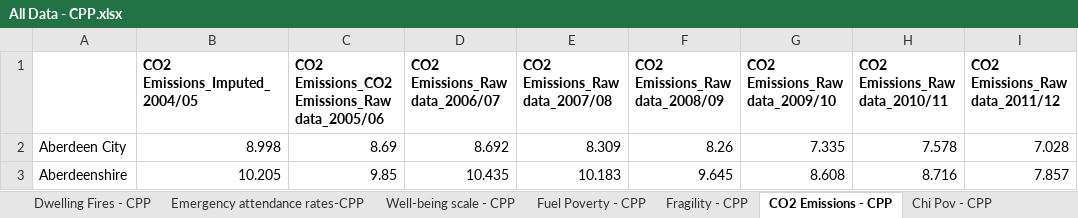
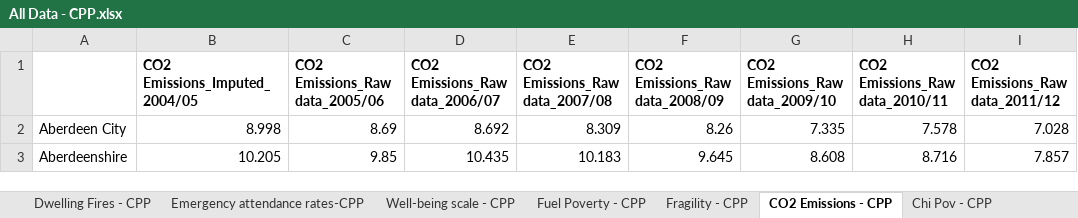
Before and after one commit to Improvement-Service/CommunityPlanningOutcomesProfiler, an Excel workbook: All Data - CPP.xlsx, sheet CO2 Emissions - CPP, drawn as a sheet; only a part is shown; values as stored, in another font and other column widths than the file's, no borders; the diff names each change by its address in the sheet, - before the commit and + after, or states it on an @@ line.

```diff
--- a/All Data - CPP.xlsx (sheet CO2 Emissions - CPP)
+++ b/All Data - CPP.xlsx (sheet CO2 Emissions - CPP)
-C1: CO2 Emissions_CO2 Emissions_Raw data_2005/06
+C1: CO2 Emissions_Raw data_2005/06
```
Also changed, not shown: sheet Emergency hos (65+) - CPP, 1 other file.
